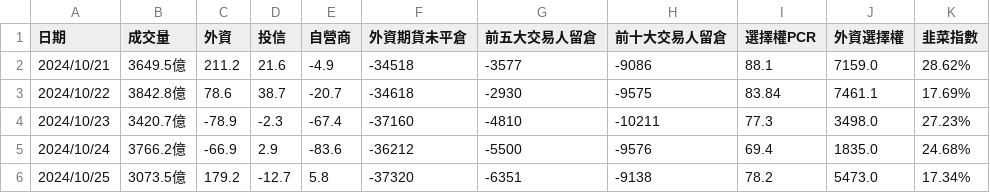
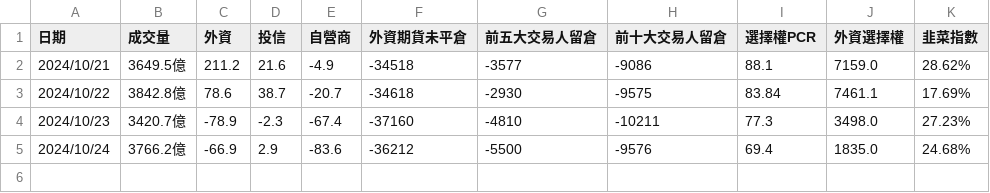
Before and after one commit to jasonihow/stock_notifier, a CSV file: market_data.csv, drawn as a sheet.

Commit message:
Update market_data.csv

```diff
--- a/market_data.csv
+++ b/market_data.csv
@@ -5,2 +5 @@
 2024/10/24,3766.2億,-66.9,2.9,-83.6,-36212,-5500,-9576,69.4,1835.0,24.68%
-2024/10/25,3073.5億,179.2,-12.7,5.8,-37320,-6351,-9138,78.2,5473.0,17.34%
```
